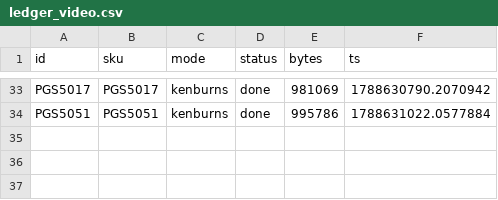
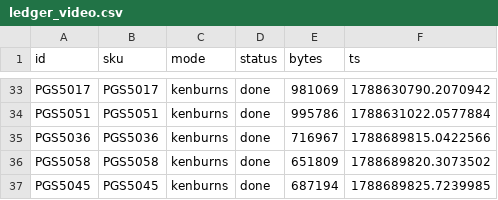
Before and after one commit to theunreal8055-coder/Shivaa.ecom, a CSV file: demo65/work/ledger_video.csv, drawn as a sheet; only a part is shown, gaps mark what is left out; the diff names each change by its address in the sheet, - before the commit and + after, or states it on an @@ line.

Commit message:
demo65: shots for PGS5036/5045/5058 + films (34/65 complete, 136/260 shots)
Co-authored-by: arena-agent <297053741+arena-agent@users.noreply.github.com>

```diff
--- a/demo65/work/ledger_video.csv
+++ b/demo65/work/ledger_video.csv
+row 35: PGS5036 | PGS5036 | kenburns | done | 716967 | 1788689815.0422566
+row 36: PGS5058 | PGS5058 | kenburns | done | 651809 | 1788689820.3073502
+row 37: PGS5045 | PGS5045 | kenburns | done | 687194 | 1788689825.7239985
```
Also changed, not shown: 13 other files.
